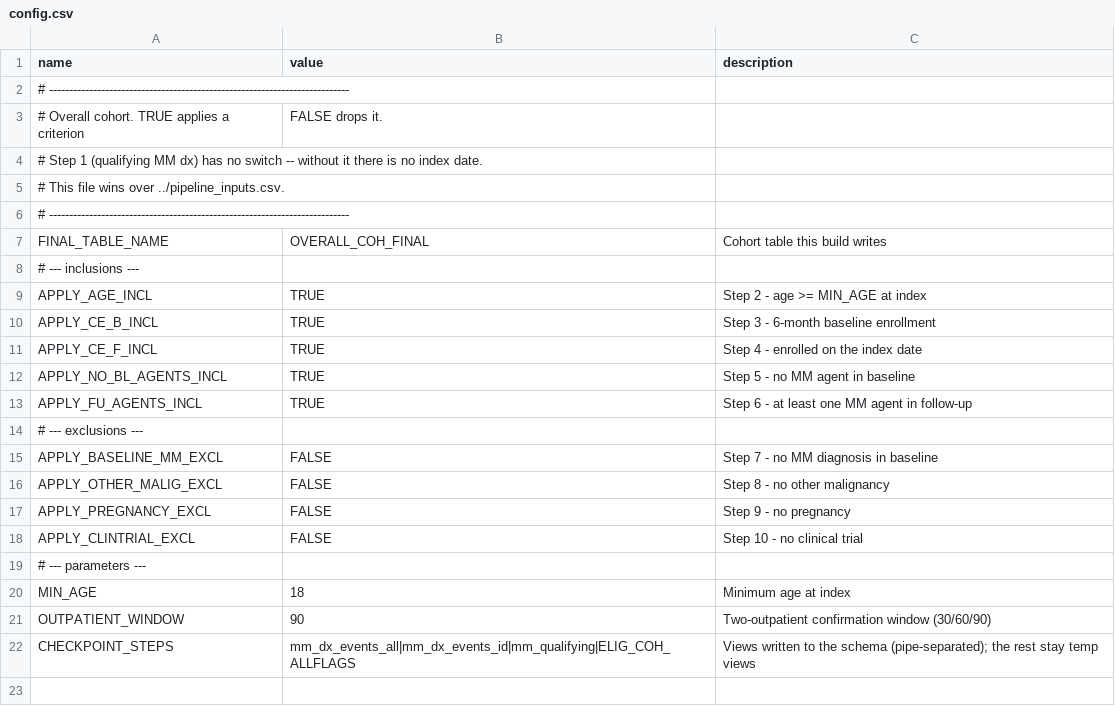
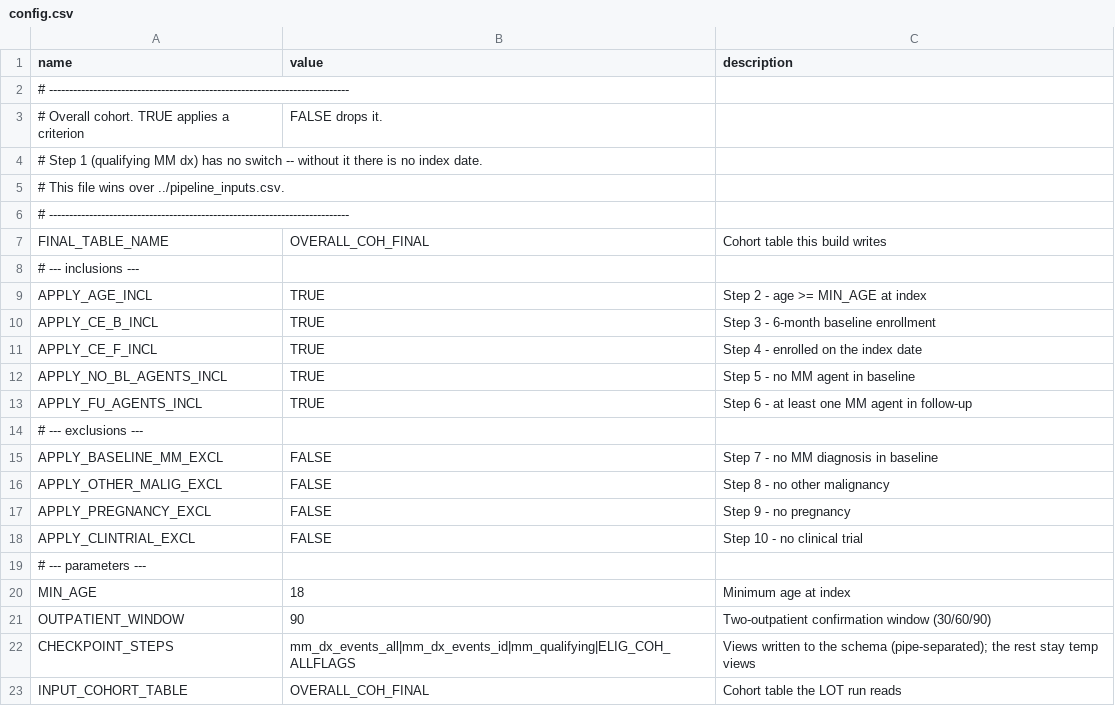
Before and after one commit to salzburry/julialot, a CSV file: Jul 28/overall/config.csv, drawn as a sheet.

```diff
--- a/Jul 28/overall/config.csv
+++ b/Jul 28/overall/config.csv
@@ -22 +22,2 @@ OUTPATIENT_WINDOW,90,Two-outpatient confirmation window (30/60/90)
 CHECKPOINT_STEPS,mm_dx_events_all|mm_dx_events_id|mm_qualifying|ELIG_COH_ALLFLAGS,Views written to the schema (pipe-separated); the rest stay temp views
+INPUT_COHORT_TABLE,OVERALL_COH_FINAL,Cohort table the LOT run reads
```
Also changed, not shown: Jul 28/ndmm/config.csv, 6 other files.
